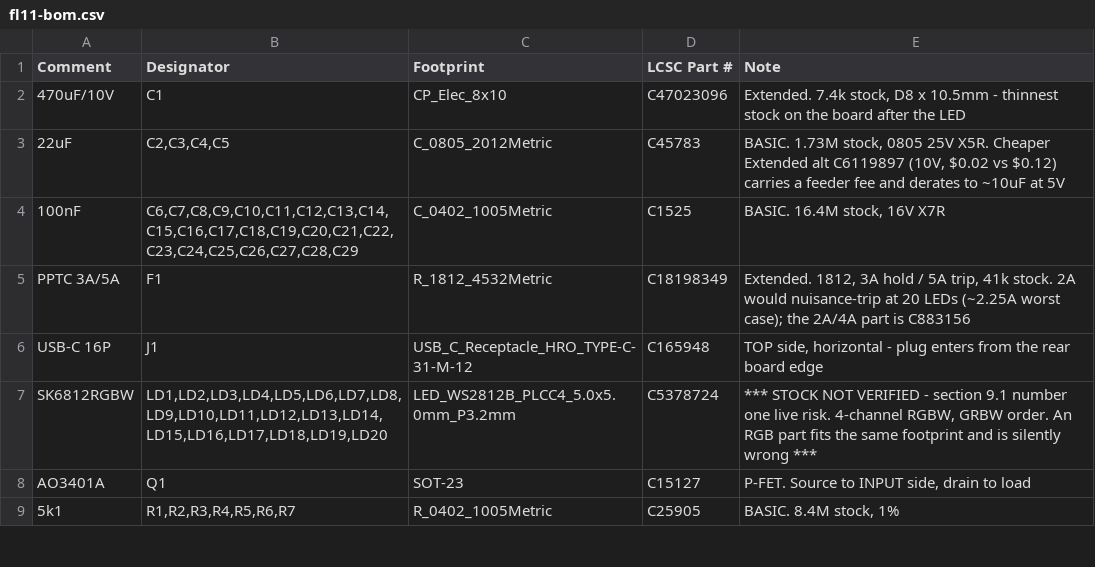
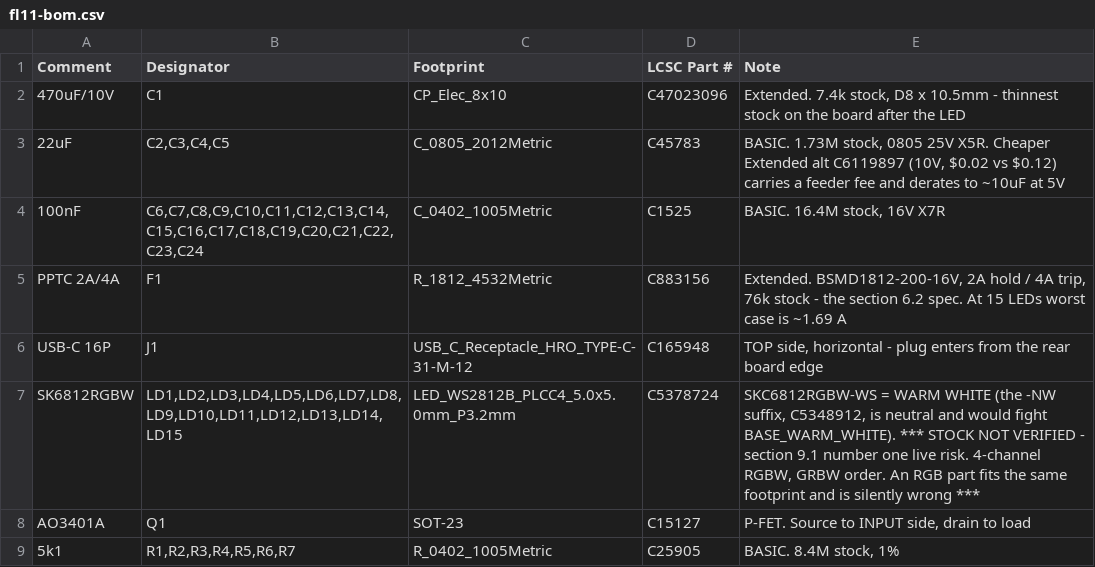
Before and after one commit to fionnf/ember, a CSV file: hardware/fl11/fl11-bom.csv, drawn as a sheet; only a part is shown.

```diff
--- a/hardware/fl11/fl11-bom.csv
+++ b/hardware/fl11/fl11-bom.csv
@@ -3,6 +3,6 @@ Comment,Designator,Footprint,LCSC Part #,Note
 22uF,"C2,C3,C4,C5",C_0805_2012Metric,C45783,"BASIC. 1.73M stock, 0805 25V X5R. Cheaper Extended alt C6119897 (10V, $0.02 vs $0.12) carries a feeder fee and derates to ~10uF at 5V"
-100nF,"C6,C7,C8,C9,C10,C11,C12,C13,C14,C15,C16,C17,C18,C19,C20,C21,C22,C23,C24,C25,C26,C27,C28,C29",C_0402_1005Metric,C1525,"BASIC. 16.4M stock, 16V X7R"
-PPTC 3A/5A,F1,R_1812_4532Metric,C18198349,"Extended. 1812, 3A hold / 5A trip, 41k stock. 2A would nuisance-trip at 20 LEDs (~2.25A worst case); the 2A/4A part is C883156"
+100nF,"C6,C7,C8,C9,C10,C11,C12,C13,C14,C15,C16,C17,C18,C19,C20,C21,C22,C23,C24",C_0402_1005Metric,C1525,"BASIC. 16.4M stock, 16V X7R"
+PPTC 2A/4A,F1,R_1812_4532Metric,C883156,"Extended. BSMD1812-200-16V, 2A hold / 4A trip, 76k stock - the section 6.2 spec. At 15 LEDs worst case is ~1.69 A"
 USB-C 16P,J1,USB_C_Receptacle_HRO_TYPE-C-31-M-12,C165948,"TOP side, horizontal - plug enters from the rear board edge"
-SK6812RGBW,"LD1,LD2,LD3,LD4,LD5,LD6,LD7,LD8,LD9,LD10,LD11,LD12,LD13,LD14,LD15,LD16,LD17,LD18,LD19,LD20",LED_WS2812B_PLCC4_5.0x5.0mm_P3.2mm,C5378724,"*** STOCK NOT VERIFIED - section 9.1 number one live risk. 4-channel RGBW, GRBW order. An RGB part fits the same footprint and is silently wrong ***"
+SK6812RGBW,"LD1,LD2,LD3,LD4,LD5,LD6,LD7,LD8,LD9,LD10,LD11,LD12,LD13,LD14,LD15",LED_WS2812B_PLCC4_5.0x5.0mm_P3.2mm,C5378724,"SKC6812RGBW-WS = WARM WHITE (the -NW suffix, C5348912, is neutral and would fight BASE_WARM_WHITE). *** STOCK NOT VERIFIED - section 9.1 number one live risk. 4-channel RGBW, GRBW order. An RGB part fits the same footprint and is silently wrong ***"
 AO3401A,Q1,SOT-23,C15127,"P-FET. Source to INPUT side, drain to load"
```
Also changed, not shown: hardware/fl11/fl11-cpl.csv, 37 other files.
